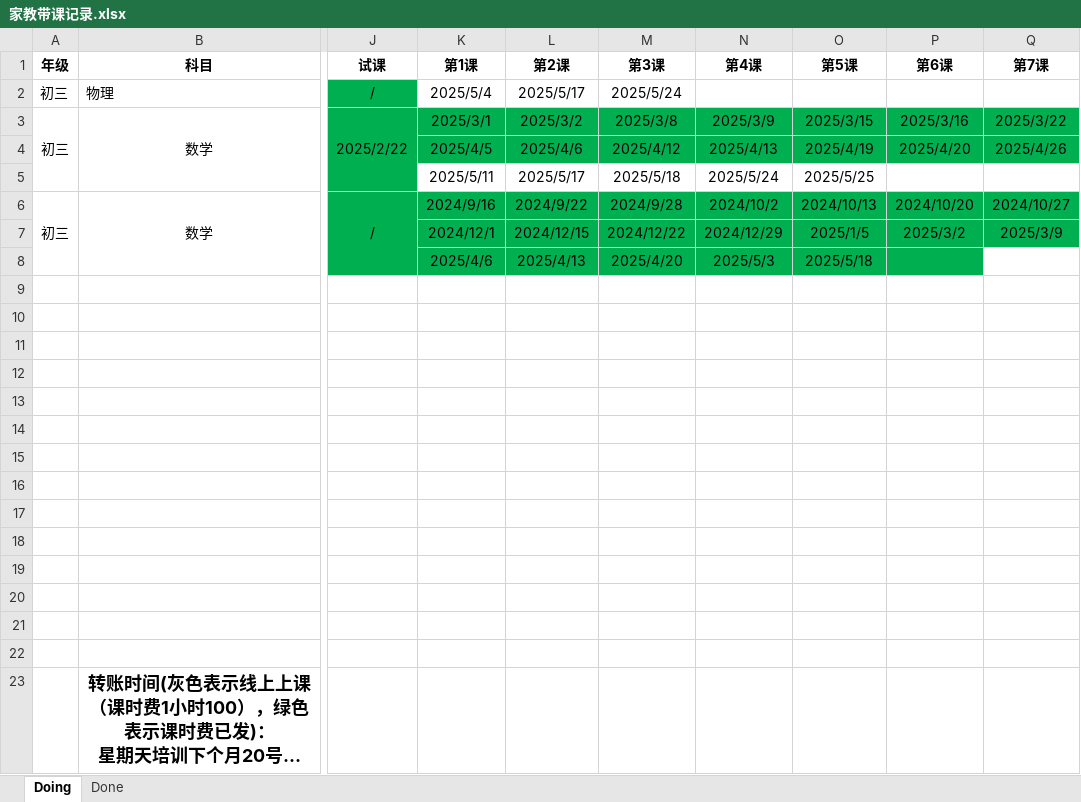
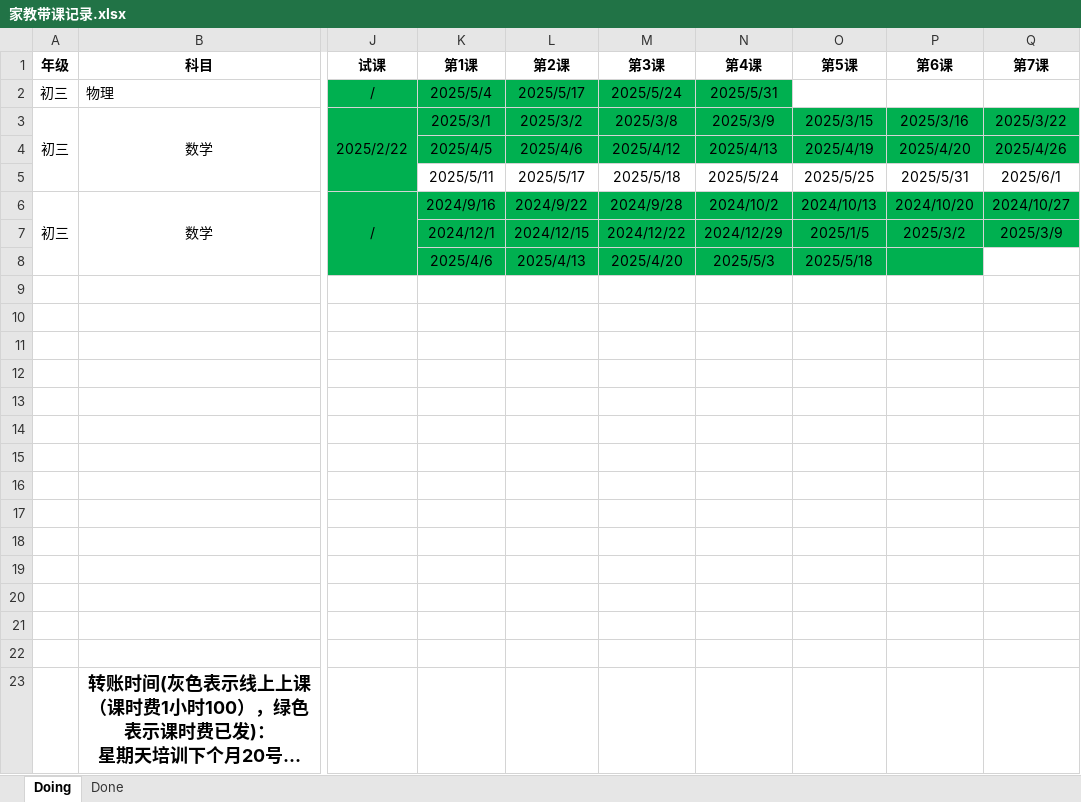
Before and after one commit to think2times/Fastrack, an Excel workbook: Sideline/家教带课记录.xlsx, sheet Doing, drawn as a sheet; only a part is shown, gaps mark what is left out; long unchanged cells end in …; values as stored, in another font and other column widths than the file's, no borders; the diff names each change by its address in the sheet, - before the commit and + after, or states it on an @@ line.

```diff
--- a/Sideline/家教带课记录.xlsx (sheet Doing)
+++ b/Sideline/家教带课记录.xlsx (sheet Doing)
-K2:N2 fill: none
+K2:N2 fill: #00B050
-N2 (第4课): (empty)
+N2 (第4课): 2025/5/31
-P5 (第6课): (empty)
+P5 (第6课): 2025/5/31
-Q5 (第7课): (empty)
+Q5 (第7课): 2025/6/1
```
Also changed, not shown: 1 other file.
